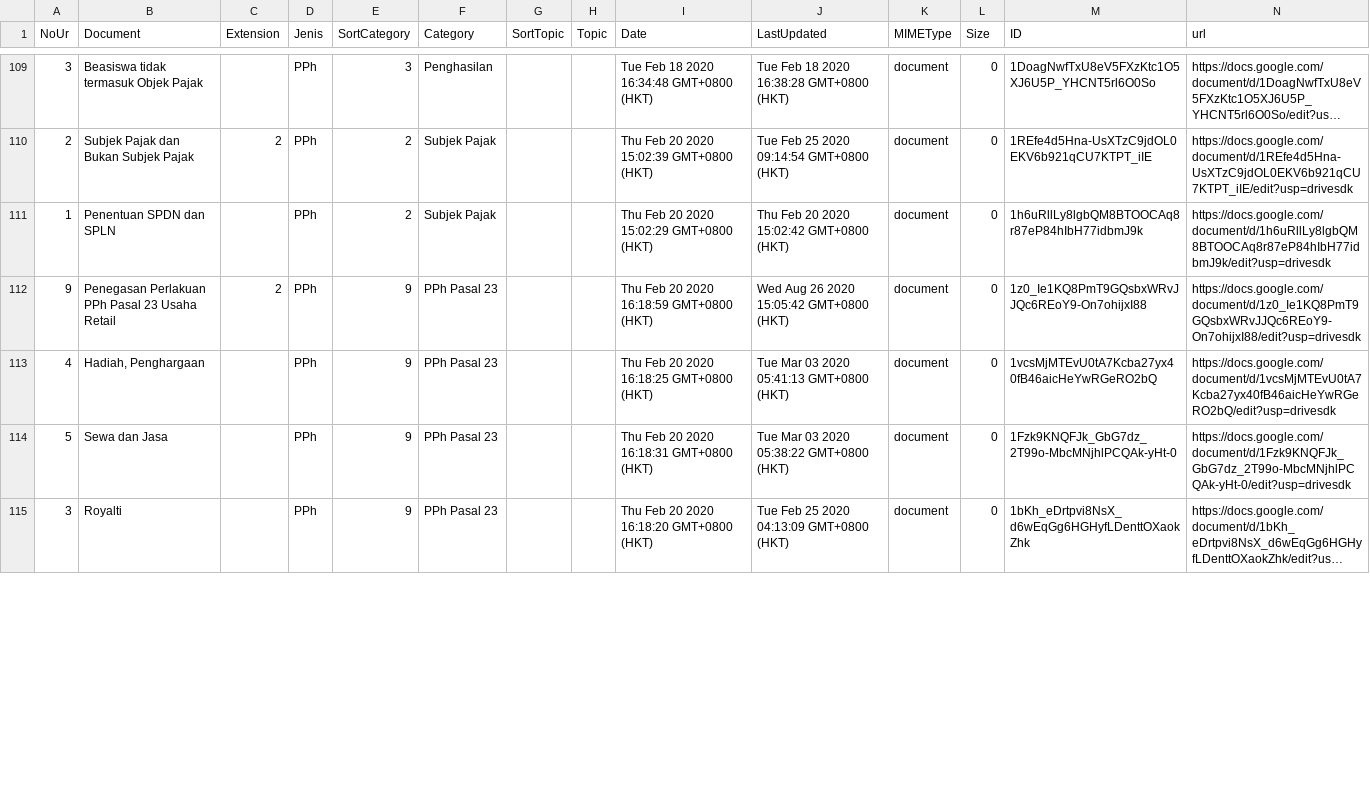
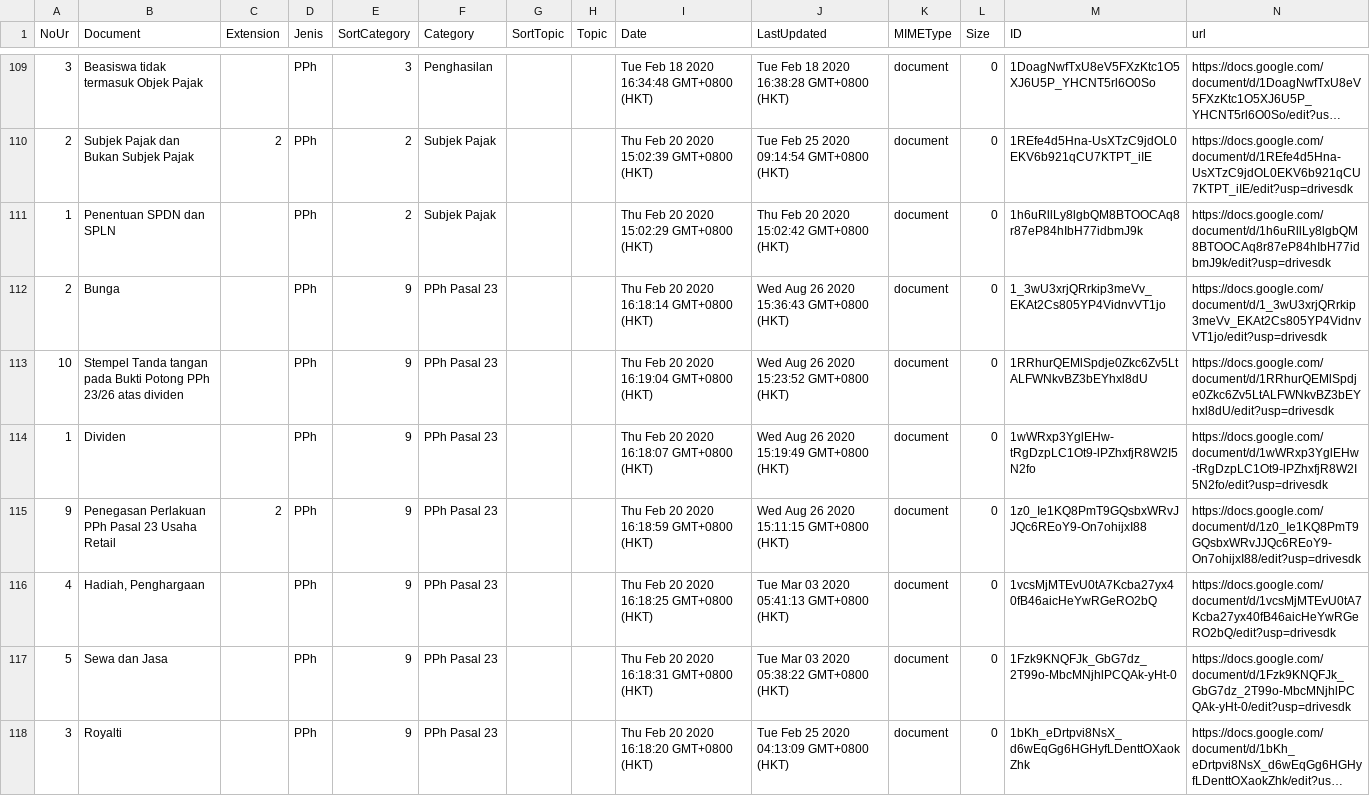
Before and after one commit to kelaspajak/kelaspajak.github.io, a CSV file: _data/pph.csv, drawn as a sheet; only a part is shown, gaps mark what is left out; long unchanged cells end in …; the diff covers the shown part only.

Commit message:
Update pph.csv
add file

```diff
--- a/_data/pph.csv
+++ b/_data/pph.csv
@@ -111,3 +111,6 @@ NoUr,Document,Extension,Jenis,SortCategory,Category,SortTopic,Topic,Date,LastUpd
 1,Penentuan SPDN dan SPLN,,PPh,2,Subjek Pajak,,,Thu Feb 20 2020 15:02:29 GMT+0800 (HKT),Thu Feb 20 2020 15:02:42 GMT+0800 (HKT),document,0,1h6uRllLy8lgbQM8BTOOCAq8r87eP84hIbH77idbmJ9k,https://docs.google.com/document/d/1h6uRllLy8lgbQM8BTOOCAq8r87eP84hIbH77idbmJ9k/edit?usp=drivesdk
-9,Penegasan Perlakuan PPh Pasal 23 Usaha Retail,2,PPh,9,PPh Pasal 23,,,Thu Feb 20 2020 16:18:59 GMT+0800 (HKT),Wed Aug 26 2020 15:05:42 GMT+0800 (HKT),document,0,1z0_Ie1KQ8PmT9GQsbxWRvJJQc6REoY9-On7ohijxI88,https://docs.google.com/document/d/1z0_Ie1KQ8PmT9GQsbxWRvJJQc6REoY9-On7ohijxI88/edit?usp=drivesdk
+2,Bunga,,PPh,9,PPh Pasal 23,,,Thu Feb 20 2020 16:18:14 GMT+0800 (HKT),Wed Aug 26 2020 15:36:43 GMT+0800 (HKT),document,0,1_3wU3xrjQRrkip3meVv_EKAt2Cs805YP4VidnvVT1jo,https://docs.google.com/document/d/1_3wU3xrjQRrkip3meVv_EKAt2Cs805YP4VidnvVT1jo/edit?usp=drivesdk
+10,Stempel Tanda tangan pada Bukti Potong PPh 23/26 atas dividen,,PPh,9,PPh Pasal 23,,,Thu Feb 20 2020 16:19:04 GMT+0800 (HKT),Wed Aug 26 2020 15:23:52 GMT+0800 (HKT),document,0,1RRhurQEMlSpdje0Zkc6Zv5LtALFWNkvBZ3bEYhxl8dU,https://docs.google.com/document/d/1RRhurQEMlSpdje0Zkc6Zv5LtALFWNkvBZ3bEYhxl8dU/edit?usp=drivesdk
+1,Dividen,,PPh,9,PPh Pasal 23,,,Thu Feb 20 2020 16:18:07 GMT+0800 (HKT),Wed Aug 26 2020 15:19:49 GMT+0800 (HKT),document,0,1wWRxp3YglEHw-tRgDzpLC1Ot9-lPZhxfjR8W2I5N2fo,https://docs.google.com/document/d/1wWRxp3YglEHw-tRgDzpLC1Ot9-lPZhxfjR8W2I5N2fo/edit?usp=drivesdk
+9,Penegasan Perlakuan PPh Pasal 23 Usaha Retail,2,PPh,9,PPh Pasal 23,,,Thu Feb 20 2020 16:18:59 GMT+0800 (HKT),Wed Aug 26 2020 15:11:15 GMT+0800 (HKT),document,0,1z0_Ie1KQ8PmT9GQsbxWRvJJQc6REoY9-On7ohijxI88,https://docs.google.com/document/d/1z0_Ie1KQ8PmT9GQsbxWRvJJQc6REoY9-On7ohijxI88/edit?usp=drivesdk
 4,"Hadiah, Penghargaan",,PPh,9,PPh Pasal 23,,,Thu Feb 20 2020 16:18:25 GMT+0800 (HKT),Tue Mar 03 2020 05:41:13 GMT+0800 (HKT),document,0,1vcsMjMTEvU0tA7Kcba27yx40fB46aicHeYwRGeRO2bQ,https://docs.google.com/document/d/1vcsMjMTEvU0tA7Kcba27yx40fB46aicHeYwRGeRO2bQ/edit?usp=drivesdk
```
Also changed, not shown: 1 added row and 3 removed rows elsewhere in this file.
